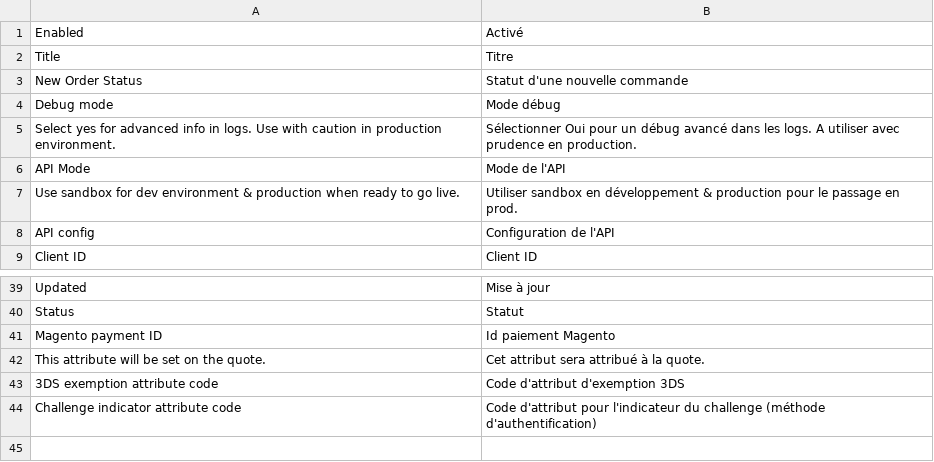
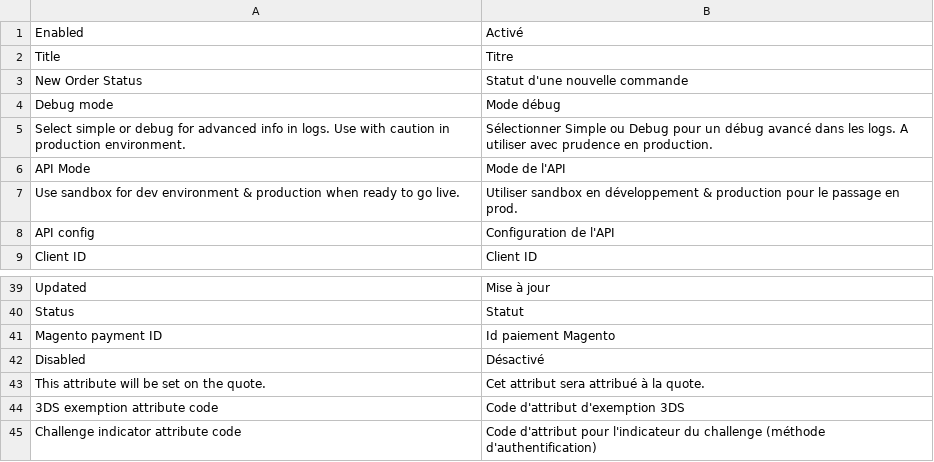
Before and after one commit to UpStreamPay/payment-plugin-magento-public, a CSV file: Core/i18n/fr_FR.csv, drawn as a sheet; only a part is shown, gaps mark what is left out.

Commit message:
UP-68
modification du champ debug en admin
changement des fichiers de logs par injection de dépendances pour les logs notify et api
gestion des niveaux de log

```diff
--- a/Core/i18n/fr_FR.csv
+++ b/Core/i18n/fr_FR.csv
@@ -4,3 +4,3 @@
 "Debug mode", "Mode débug"
-"Select yes for advanced info in logs. Use with caution in production environment.", "Sélectionner Oui pour un débug avancé dans les logs. A utiliser avec prudence en production."
+"Select simple or debug for advanced info in logs. Use with caution in production environment.", "Sélectionner Simple ou Debug pour un débug avancé dans les logs. A utiliser avec prudence en production."
 "API Mode", "Mode de l'API"
@@ -41,2 +41,3 @@
 "Magento payment ID", "Id paiement Magento"
+"Disabled","Désactivé"
 "This attribute will be set on the quote.","Cet attribut sera attribué à la quote."
```
Also changed, not shown: Core/i18n/en_US.csv, 10 other files.
